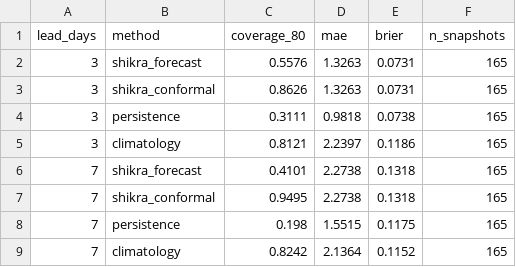
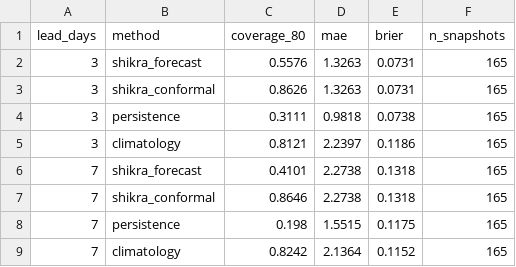
Before and after one commit to muthukkumaranb/shikra, a CSV file: results/readiness_calib.csv, drawn as a sheet.

```diff
--- a/results/readiness_calib.csv
+++ b/results/readiness_calib.csv
@@ -6,3 +6,3 @@ lead_days,method,coverage_80,mae,brier,n_snapshots
 7,shikra_forecast,0.4101,2.2738,0.1318,165
-7,shikra_conformal,0.9495,2.2738,0.1318,165
+7,shikra_conformal,0.8646,2.2738,0.1318,165
 7,persistence,0.198,1.5515,0.1175,165
```
